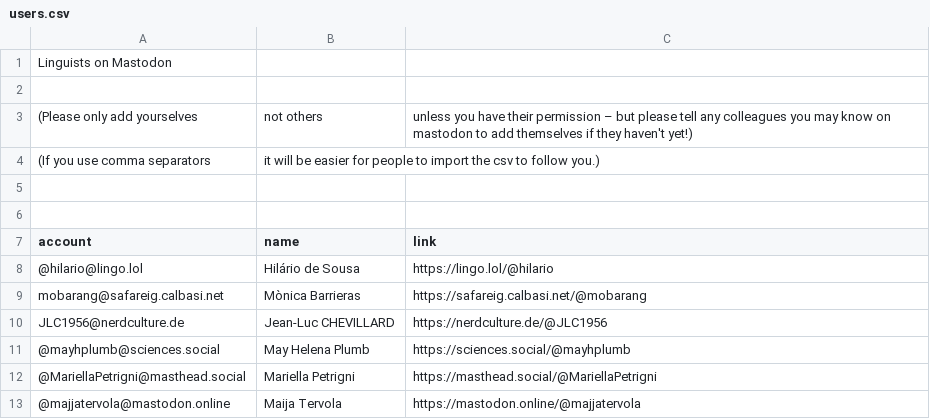
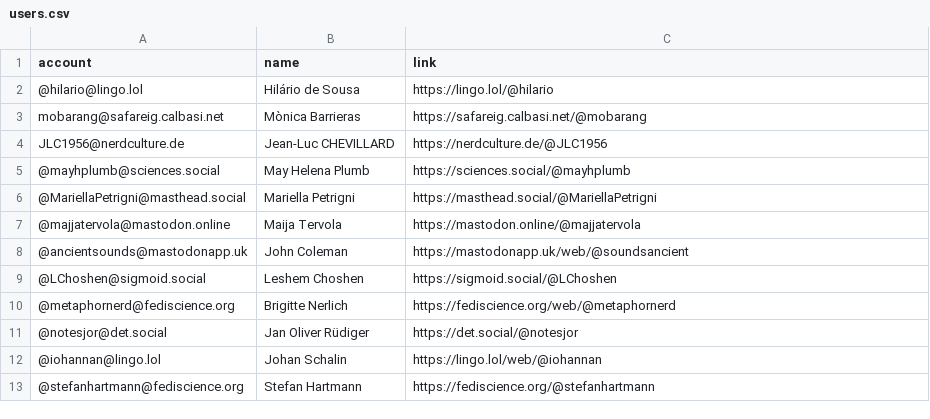
Before and after one commit to empirical-linguistics/Mastodon-Linguists, a CSV file: resources/users.csv, drawn as a sheet; only a part is shown; the shorter side is filled out with more unchanged rows.

Commit message:
Update users.csv

```diff
--- a/resources/users.csv
+++ b/resources/users.csv
@@ -1,7 +1 @@
-Linguists on Mastodon 
- 
-(Please only add yourselves, not others, unless you have their permission – but please tell any colleagues you may know on mastodon to add themselves if they haven't yet!)
-(If you use comma separators, it will be easier for people to import the csv to follow you.)
- 
- 
 account,name,link
```
